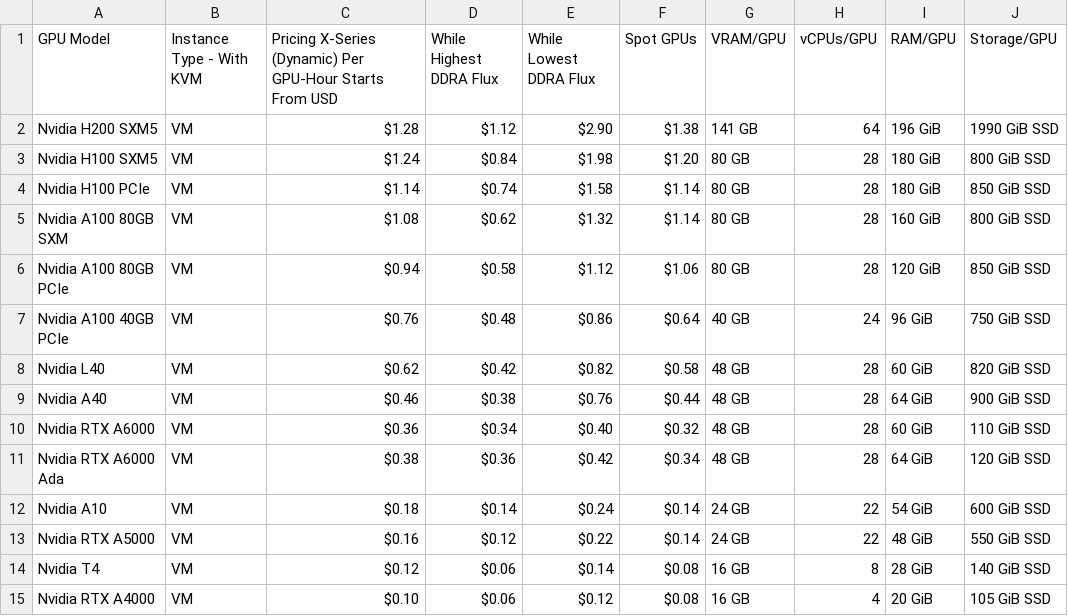
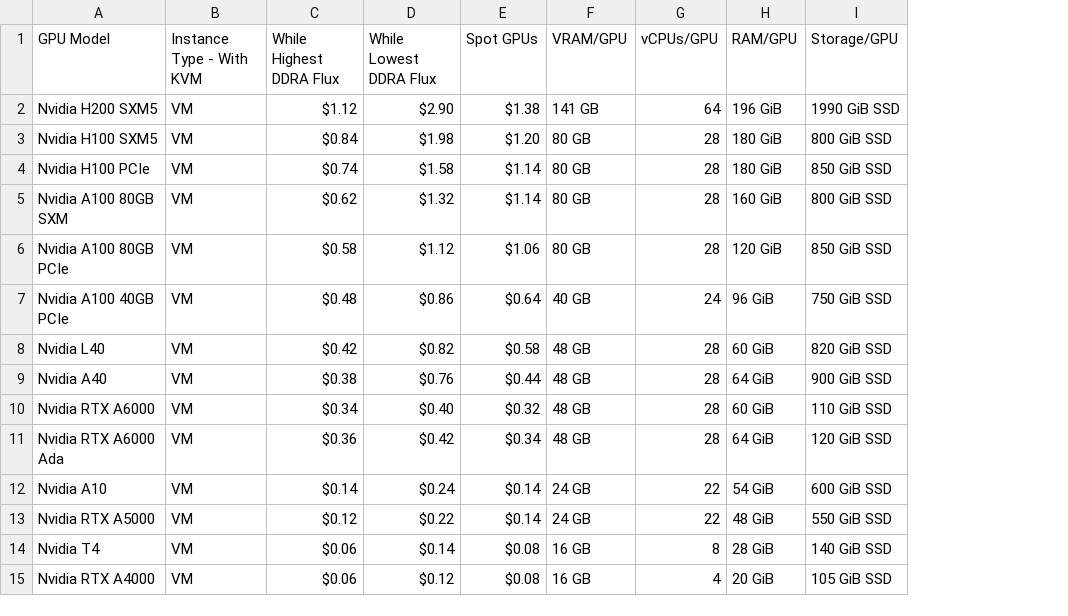
Before and after one commit to DATAOORTS/pricing, a CSV file: pricing_x_series.csv, drawn as a sheet; the diff names each change by its address in the sheet, - before the commit and + after, or states it on an @@ line.

Commit message:
Update pricing_x_series.csv

```diff
--- a/pricing_x_series.csv
+++ b/pricing_x_series.csv
-column C, rows 1-15: Pricing X-Series (Dynamic) Per GPU-Hour Starts From USD | $1.28 | $1.24 | $1.14 | $1.08 | $0.94 | $0.76 | $0.62 | $0.46 | $0.36 | $0.38 | $0.18 | $0.16 | $0.12 | $0.10
```
